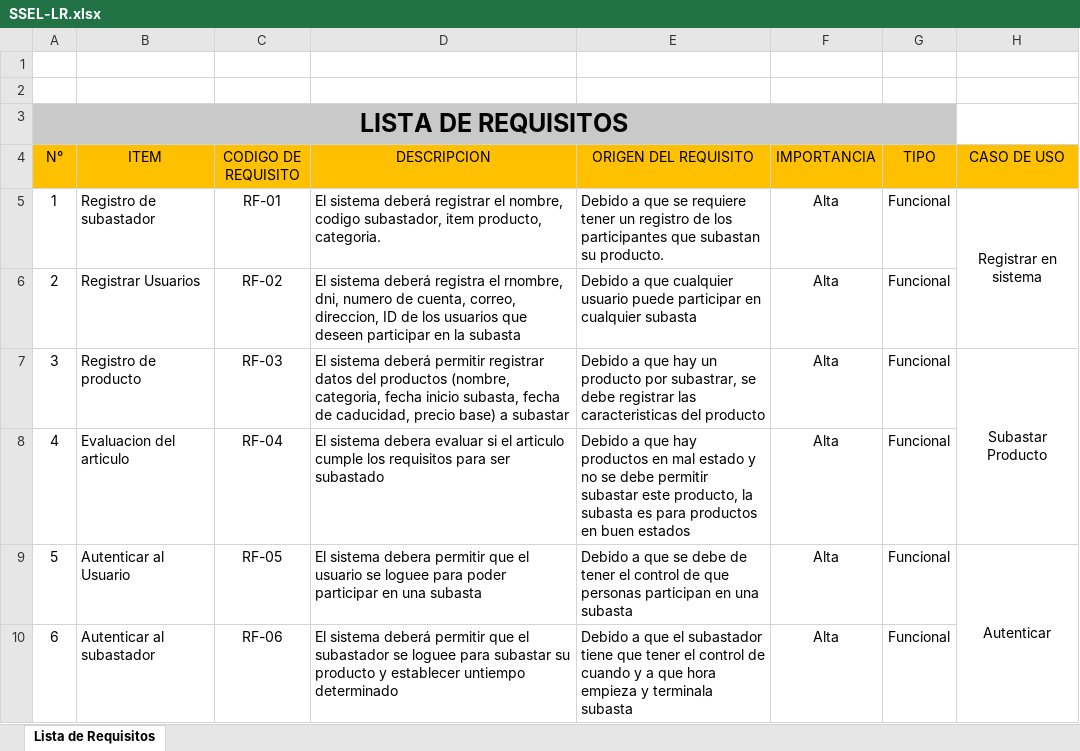
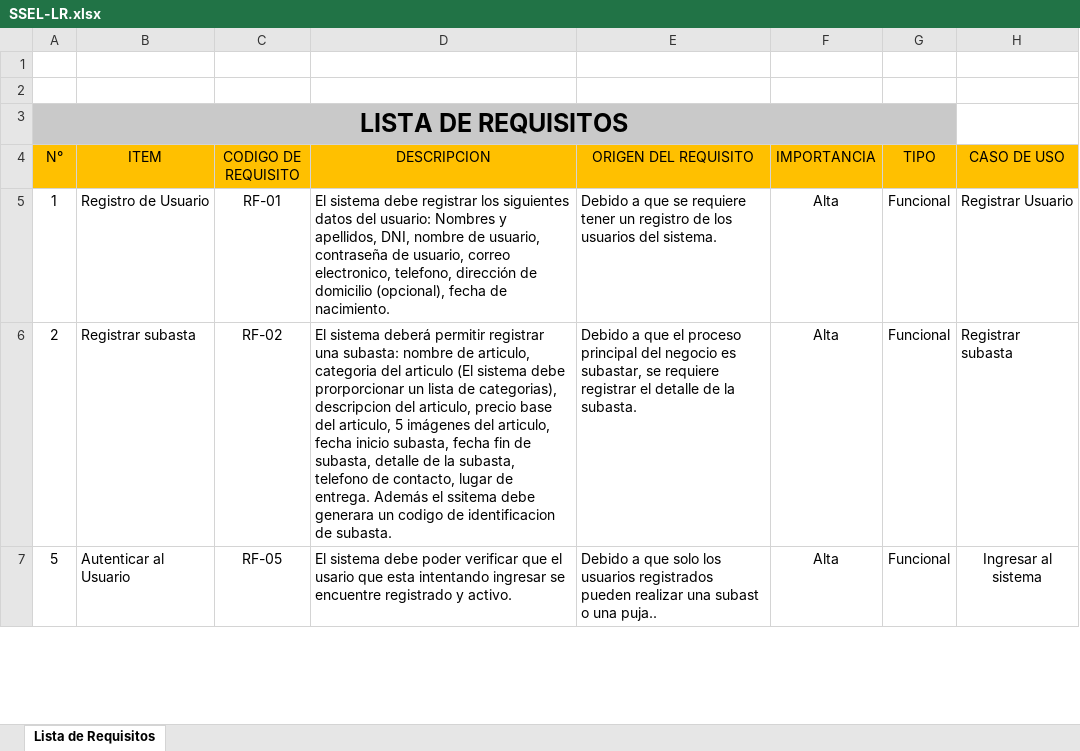
Before and after one commit to Gestion-Configuracion-sw/FISIDEVELOPS-G3, an Excel workbook: PROYECTOS/Proy_SSEL/Libreria en Produccion/Libreria de Trabajo/Documentacion/3. Requisitos/SSEL-LR.xlsx, sheet Lista de Requisitos, drawn as a sheet; only a part is shown; values as stored, in another font and other column widths than the file's, no borders; charts and pictures not drawn; removed rows and columns are numbered as before the commit, all else as after; the diff covers the shown part only; the diff names each change by its address in the sheet, - before the commit and + after, or states it on an @@ line.

Commit message:
Lista de requisitos
Modificación del documento Lista de Requisitos

```diff
--- a/PROYECTOS/Proy_SSEL/Libreria en Produccion/Libreria de Trabajo/Documentacion/3. Requisitos/SSEL-LR.xlsx (sheet Lista de Requisitos)
+++ b/PROYECTOS/Proy_SSEL/Libreria en Produccion/Libreria de Trabajo/Documentacion/3. Requisitos/SSEL-LR.xlsx (sheet Lista de Requisitos)
-B5 (ITEM): Registro de subastador
+B5 (ITEM): Registro de Usuario
-D5 (DESCRIPCION): El sistema deberá registrar el nombre, codigo subastador, item producto, categoria.
+D5 (DESCRIPCION): El sistema debe registrar los siguientes datos del usuario: Nombres y apellidos, DNI, nombre de usuario, contraseña de usuario, correo electronico, telefono, dirección de domicilio (opcional), fecha de nacimiento.
-E5 (ORIGEN DEL REQUISITO): …de los participantes que subastan su producto.
+E5 (ORIGEN DEL REQUISITO): …de los usuarios del sistema.
-H5 (CASO DE USO): Registrar en sistema
+H5 (CASO DE USO): Registrar Usuario
-H5:H6 merged
-B6 (ITEM): Registrar Usuarios
+B6 (ITEM): Registrar subasta
-D6 (DESCRIPCION): …sistema deberá registra el rnombre, dni, numero de cuenta, correo, direccion, ID de los usuarios que deseen participar en la subasta
+D6 (DESCRIPCION): …sistema deberá permitir registrar una subasta: nombre de articulo, categoria del articulo (El sistema debe prorporcionar un lista de categorias), descripcion del articulo, precio base del articulo, 5 imágenes del articulo, fecha inicio subasta, fecha fin de subasta, detalle de la subasta, telefono de contacto, lugar de entrega. Además el ssitema debe generara un codigo de identificacion de subasta.
-E6 (ORIGEN DEL REQUISITO): …a que cualquier usuario puede participar en cualquier subasta
+E6 (ORIGEN DEL REQUISITO): …a que el proceso principal del negocio es subastar, se requiere registrar el detalle de la subasta.
-H6 (CASO DE USO): (empty)
+H6 (CASO DE USO): Registrar subasta
-row 7: 3 | Registro de producto | RF-03 | El sistema deberá permitir registrar datos del productos (nombre, categoria, fecha inicio subasta, fecha de caducidad, precio base) a subastar | Debido a que hay un producto por subastrar, se debe registrar las caracteristicas del producto | Alta | Funcional | Subastar Producto
-row 8: 4 | Evaluacion del articulo | RF-04 | El sistema debera evaluar si el articulo cumple los requisitos para ser subastado | Debido a que hay productos en mal estado y no se debe permitir subastar este producto, la subasta es para productos en buen estados | Alta | Funcional
-D7 (DESCRIPCION): El sistema debera permitir que el usuario se loguee para poder participar en una subasta
+D7 (DESCRIPCION): El sistema debe poder verificar que el usario que esta intentando ingresar se encuentre registrado y activo.
-E7 (ORIGEN DEL REQUISITO): …a que se debe de tener el control de que personas participan en una subasta
+E7 (ORIGEN DEL REQUISITO): …a que solo los usuarios registrados pueden realizar una subast o una puja..
-H7 (CASO DE USO): Autenticar
+H7 (CASO DE USO): Ingresar al sistema
-H9:H10 merged
-row 10: 6 | Autenticar al subastador | RF-06 | El sistema deberá permitir que el subastador se loguee para subastar su producto y establecer untiempo determinado | Debido a que el subastador tiene que tener el control de cuando y a que hora empieza y terminala subasta | Alta | Funcional
```
Also changed, not shown: 3 added rows and 6 edited cells elsewhere in this sheet, charts or pictures.
